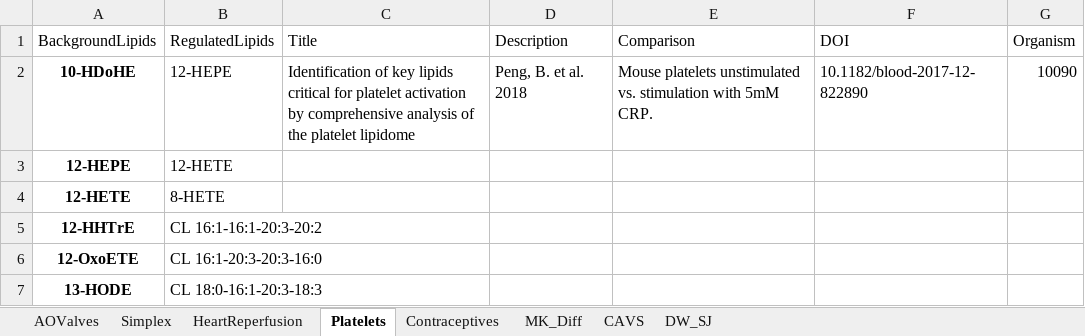
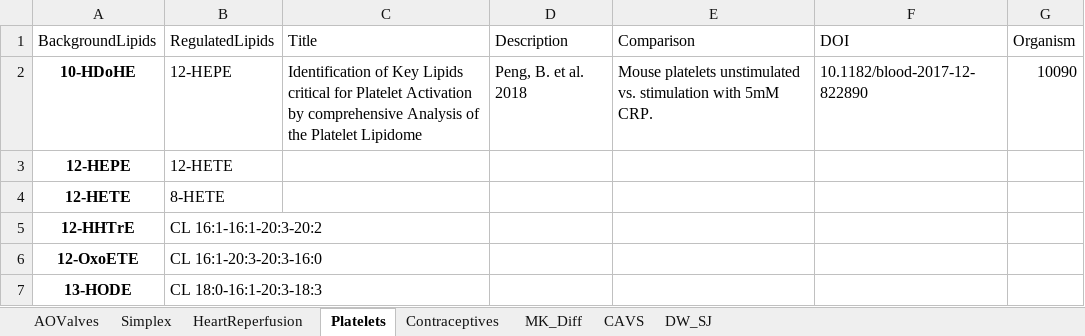
Before and after one commit to lifs-tools/maptogo, an Excel workbook: Data/examples.xlsx, sheet Platelets, drawn as a sheet; only a part is shown; values as stored, in another font and other column widths than the file's, no borders; the diff names each change by its address in the sheet, - before the commit and + after, or states it on an @@ line.

```diff
--- a/Data/examples.xlsx (sheet Platelets)
+++ b/Data/examples.xlsx (sheet Platelets)
-C2 (Title): Identification of key lipids critical for platelet activation by comprehensive analysis of the platelet lipidome
+C2 (Title): Identification of Key Lipids critical for Platelet Activation by comprehensive Analysis of the Platelet Lipidome
```
Also changed, not shown: sheet AOValves, sheet HeartReperfusion, sheet MK_Diff, sheet DW_SJ, sheet CAVS, 3 other files.
